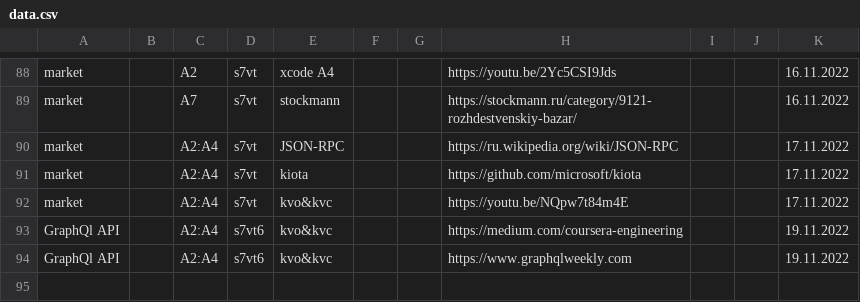
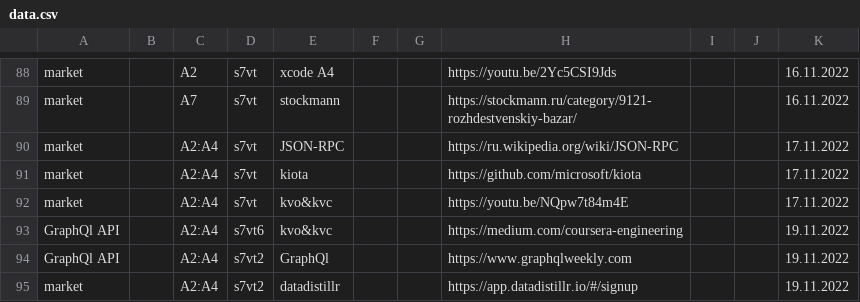
Before and after one commit to other59/datasource, a CSV file: data.csv, drawn as a sheet; only a part is shown, gaps mark what is left out.

Commit message:
Update data.csv

```diff
--- a/data.csv
+++ b/data.csv
@@ -93,2 +93,3 @@ market,,A2:A4,s7vt,kvo&kvc,,,https://youtu.be/NQpw7t84m4E,,,17.11.2022
 GraphQl API,,A2:A4,s7vt6,kvo&kvc,,,https://medium.com/coursera-engineering,,,19.11.2022
-GraphQl API,,A2:A4,s7vt6,kvo&kvc,,,https://www.graphqlweekly.com,,,19.11.2022
+GraphQl API,,A2:A4,s7vt2,GraphQl,,,https://www.graphqlweekly.com,,,19.11.2022
+market,,A2:A4,s7vt2,datadistillr,,,https://app.datadistillr.io/#/signup,,,19.11.2022
```
